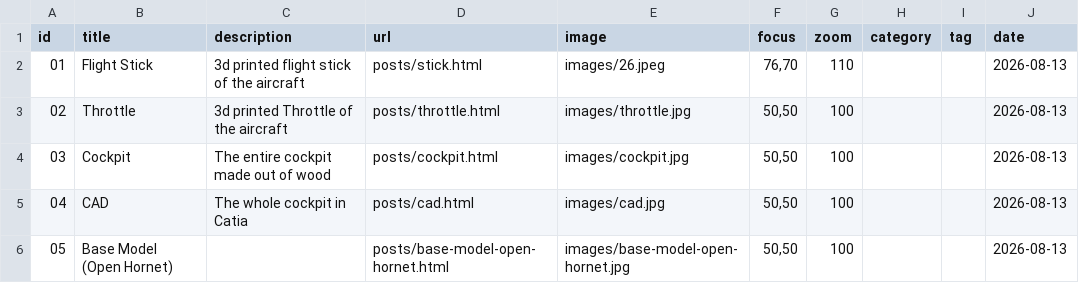
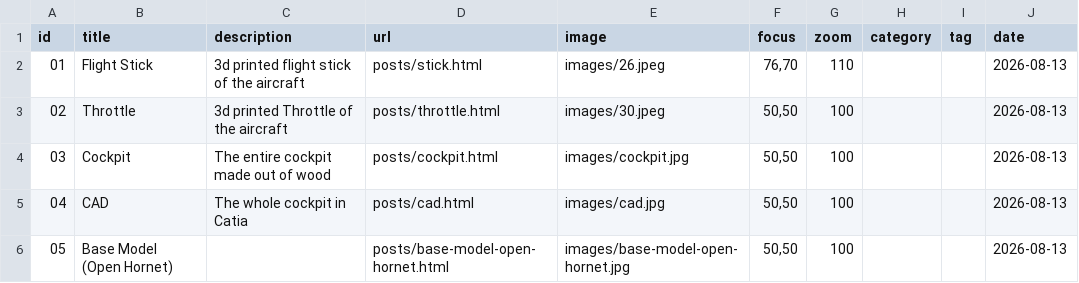
Before and after one commit to Napobona2/blog, a CSV file: subcat/f-a-18c-lot-20-projects.csv, drawn as a sheet.

Commit message:
Cover image throttle

```diff
--- a/subcat/f-a-18c-lot-20-projects.csv
+++ b/subcat/f-a-18c-lot-20-projects.csv
@@ -2,3 +2,3 @@ id,title,description,url,image,focus,zoom,category,tag,date
 01,Flight Stick,3d printed flight stick of the aircraft,posts/stick.html,images/26.jpeg,"76,70",110,,,2026-08-13
-02,Throttle,3d printed Throttle of the aircraft,posts/throttle.html,images/throttle.jpg,"50,50",100,,,2026-08-13
+02,Throttle,3d printed Throttle of the aircraft,posts/throttle.html,images/30.jpeg,"50,50",100,,,2026-08-13
 03,Cockpit,The entire cockpit made out of wood,posts/cockpit.html,images/cockpit.jpg,"50,50",100,,,2026-08-13
```
Also changed, not shown: 2 other files.
